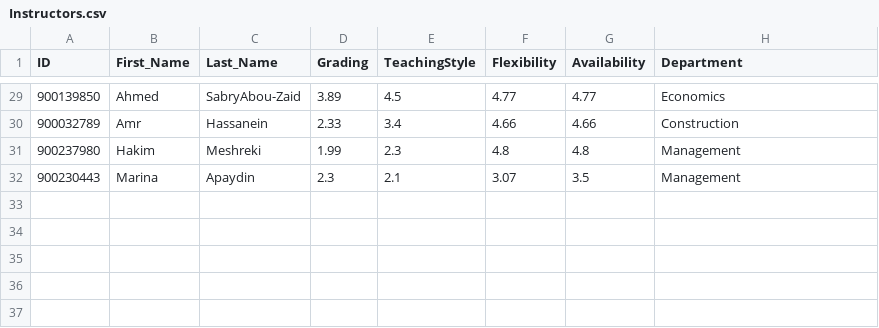
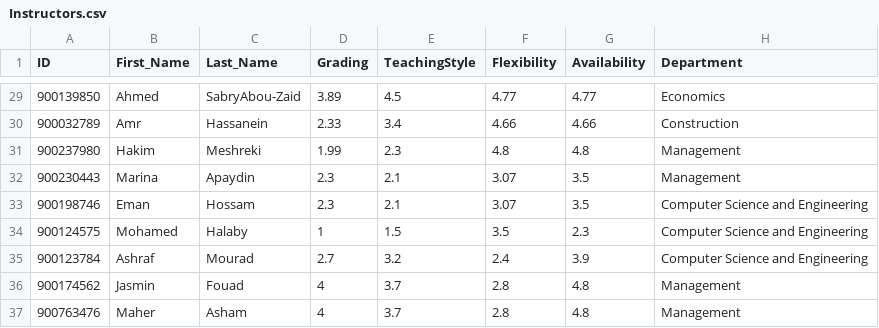
Before and after one commit to Ahmed-Waseem77/valuni, a CSV file: valuni_wd/src/csvs/Instructors.csv, drawn as a sheet; only a part is shown, gaps mark what is left out; the diff names each change by its address in the sheet, - before the commit and + after, or states it on an @@ line.

```diff
--- a/valuni_wd/src/csvs/Instructors.csv
+++ b/valuni_wd/src/csvs/Instructors.csv
+row 33: 900198746 | Eman | Hossam | 2.3 | 2.1 | 3.07 | 3.5 | Computer Science and Engineering
+row 34: 900124575 | Mohamed | Halaby | 1 | 1.5 | 3.5 | 2.3 | Computer Science and Engineering
+row 35: 900123784 | Ashraf | Mourad | 2.7 | 3.2 | 2.4 | 3.9 | Computer Science and Engineering
+row 36: 900174562 | Jasmin | Fouad | 4 | 3.7 | 2.8 | 4.8 | Management
+row 37: 900763476 | Maher | Asham | 4 | 3.7 | 2.8 | 4.8 | Management
```
Also changed, not shown: valuni_wd/src/csvs/Courses.csv, valuni_wd/src/csvs/Reviews.csv, 4 other files.
